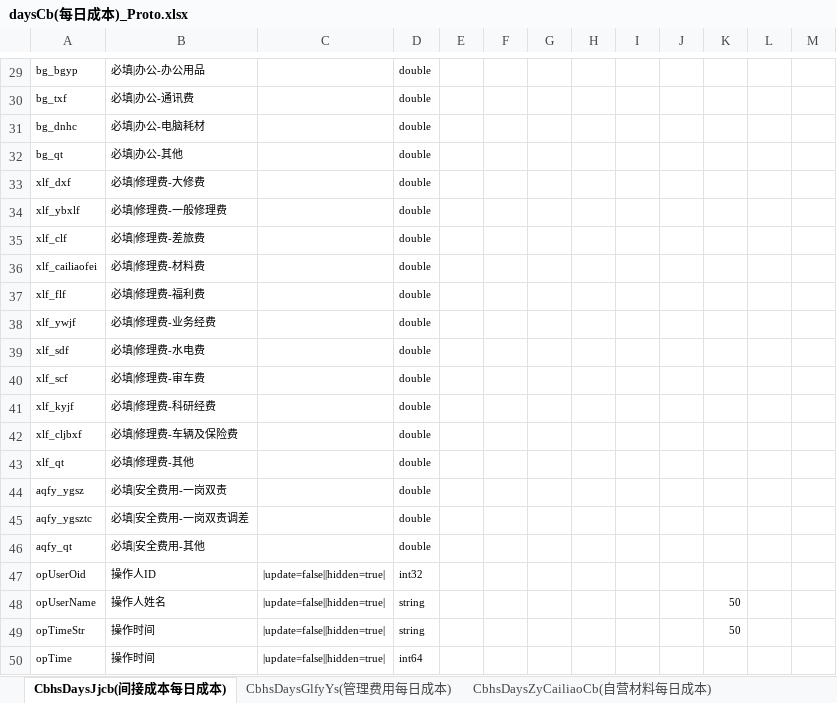
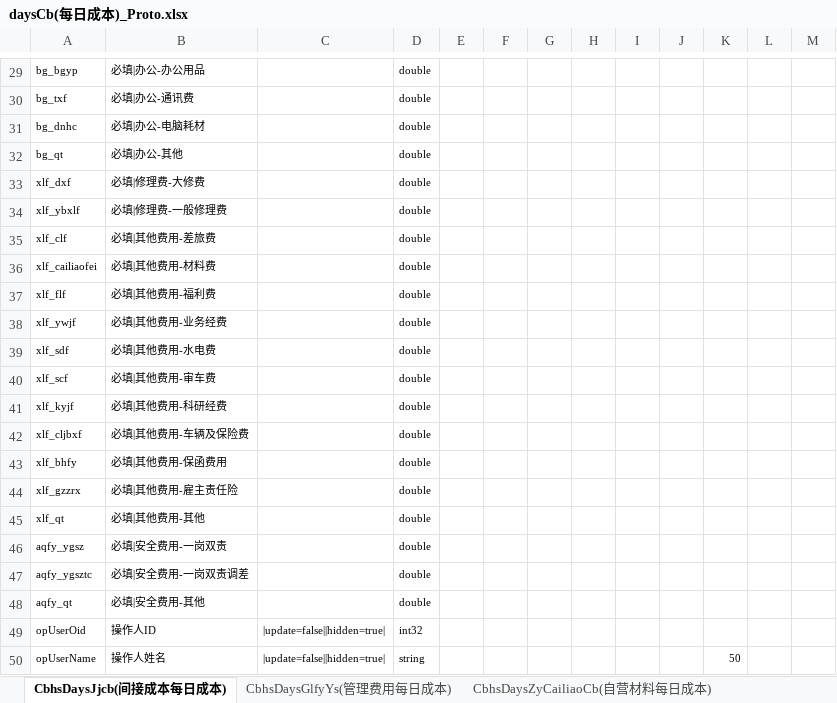
Before and after one commit to zaizhuzhu123/cbhs, an Excel workbook: server/excel/daysCb(每日成本)_Proto.xlsx, sheet CbhsDaysJjcb(间接成本每日成本), drawn as a sheet; only a part is shown, gaps mark what is left out; the shorter side is filled out with more unchanged rows; values as stored, in another font and other column widths than the file's, no borders; addresses are those after the commit; the diff names each change by its address in the sheet, - before the commit and + after, or states it on an @@ line.

Commit message:
间接成本 增加 保函费用 雇主责任金 集成cxf

```diff
--- a/server/excel/daysCb(每日成本)_Proto.xlsx (sheet CbhsDaysJjcb(间接成本每日成本))
+++ b/server/excel/daysCb(每日成本)_Proto.xlsx (sheet CbhsDaysJjcb(间接成本每日成本))
-B35: 必填|修理费-差旅费
+B35: 必填|其他费用-差旅费
-B36: 必填|修理费-材料费
+B36: 必填|其他费用-材料费
-B37: 必填|修理费-福利费
+B37: 必填|其他费用-福利费
-B38: 必填|修理费-业务经费
+B38: 必填|其他费用-业务经费
-B39: 必填|修理费-水电费
+B39: 必填|其他费用-水电费
-B40: 必填|修理费-审车费
+B40: 必填|其他费用-审车费
-B41: 必填|修理费-科研经费
+B41: 必填|其他费用-科研经费
-B42: 必填|修理费-车辆及保险费
+B42: 必填|其他费用-车辆及保险费
+row 43: xlf_bhfy | 必填|其他费用-保函费用 |  | double
+row 44: xlf_gzzrx | 必填|其他费用-雇主责任险 |  | double
-B45: 必填|修理费-其他
+B45: 必填|其他费用-其他
```
Also changed, not shown: server/excel/monthMbys(目标预算)_Proto.xlsx, 10 other files.
